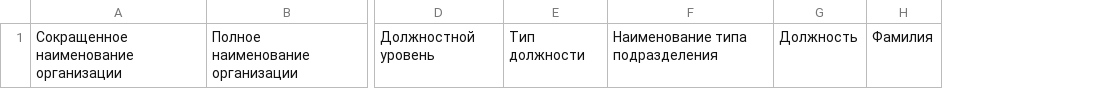
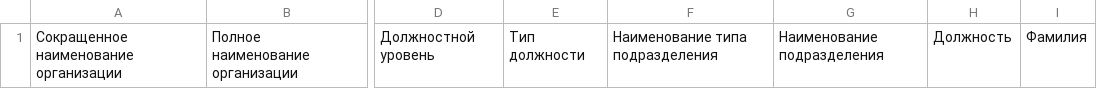
Before and after one commit to Andrey-7-1/reg_demo_electron, a CSV file: data/empty_users.csv, drawn as a sheet; only a part is shown, gaps mark what is left out; the diff names each change by its address in the sheet, - before the commit and + after, or states it on an @@ line.

```diff
--- a/data/empty_users.csv
+++ b/data/empty_users.csv
+column G, row 1: Наименование подразделения
```
Also changed, not shown: data/users_win1251.csv, 2 other files.
